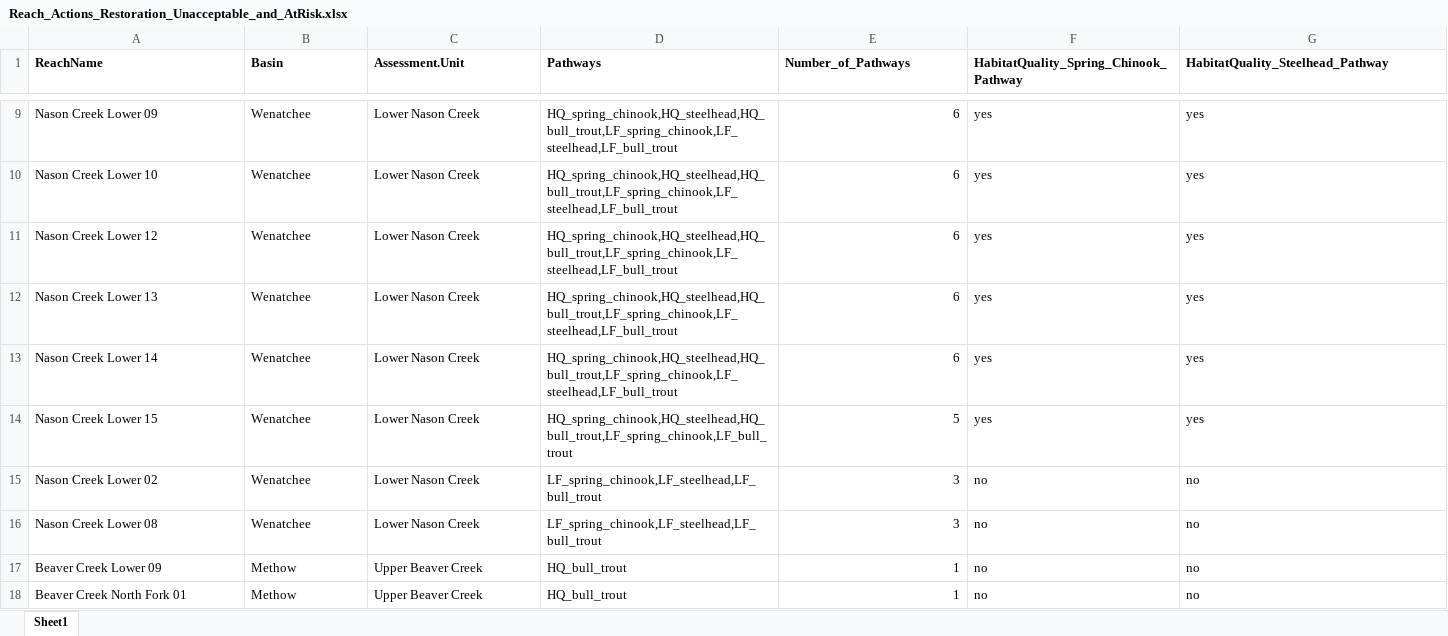
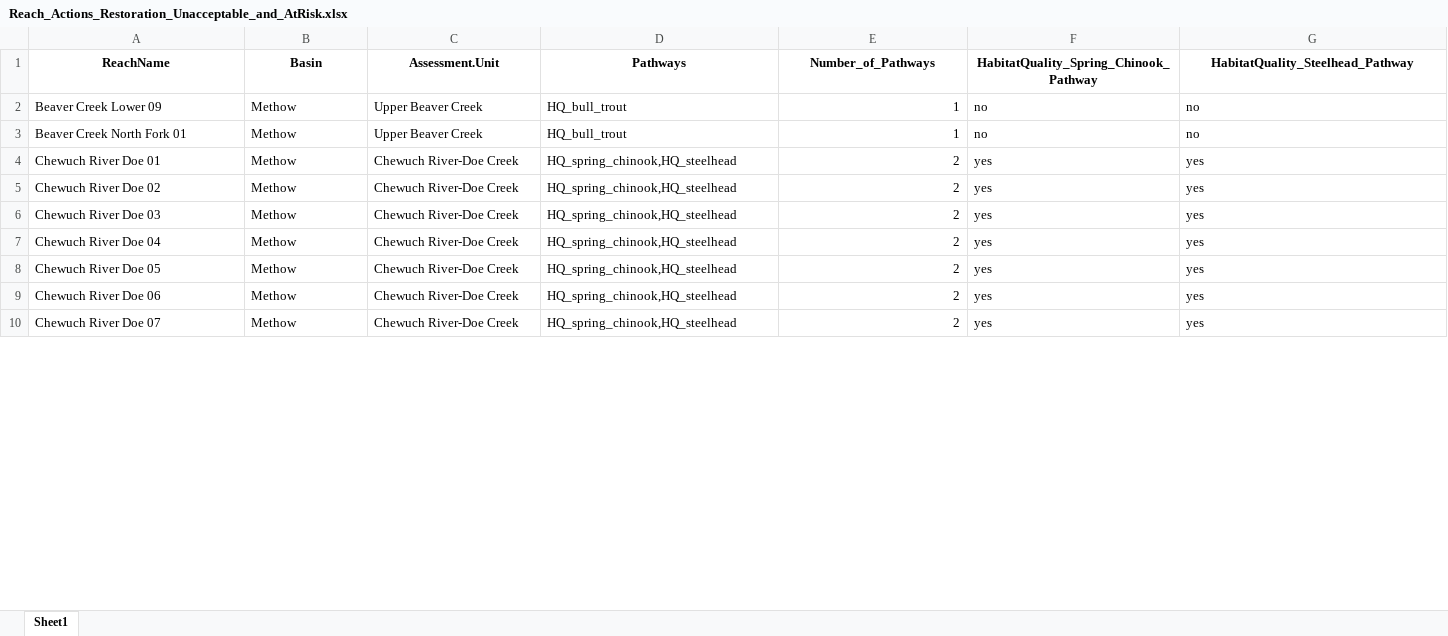
Before and after one commit to Upper-Columbia-Salmon-Recovery-Board/Prioritization_Step2_Data_R_Project, an Excel workbook: Output/Reach_Actions_Restoration_Unacceptable_and_AtRisk.xlsx, sheet Sheet1, drawn as a sheet; only a part is shown, gaps mark what is left out; the shorter side is filled out with more unchanged rows; values as stored, in another font and other column widths than the file's, no borders; removed rows and columns are numbered as before the commit, all else as after; rows hold the shown columns only; the diff covers the shown part only; the diff names each change by its address in the sheet, - before the commit and + after, or states it on an @@ line.

```diff
--- a/Output/Reach_Actions_Restoration_Unacceptable_and_AtRisk.xlsx (sheet Sheet1)
+++ b/Output/Reach_Actions_Restoration_Unacceptable_and_AtRisk.xlsx (sheet Sheet1)
-A1:G1 alignment: left
+A1:G1 alignment: center
-row 9: Nason Creek Lower 09 | Wenatchee | Lower Nason Creek | HQ_spring_chinook,HQ_steelhead,HQ_bull_trout,LF_spring_chinook,LF_steelhead,LF_bull_trout | 6 | yes | yes
-row 10: Nason Creek Lower 10 | Wenatchee | Lower Nason Creek | HQ_spring_chinook,HQ_steelhead,HQ_bull_trout,LF_spring_chinook,LF_steelhead,LF_bull_trout | 6 | yes | yes
-row 11: Nason Creek Lower 12 | Wenatchee | Lower Nason Creek | HQ_spring_chinook,HQ_steelhead,HQ_bull_trout,LF_spring_chinook,LF_steelhead,LF_bull_trout | 6 | yes | yes
-row 12: Nason Creek Lower 13 | Wenatchee | Lower Nason Creek | HQ_spring_chinook,HQ_steelhead,HQ_bull_trout,LF_spring_chinook,LF_steelhead,LF_bull_trout | 6 | yes | yes
-row 13: Nason Creek Lower 14 | Wenatchee | Lower Nason Creek | HQ_spring_chinook,HQ_steelhead,HQ_bull_trout,LF_spring_chinook,LF_steelhead,LF_bull_trout | 6 | yes | yes
@@ row 14 moved to row 73: Nason Creek Lower 15 @@
-row 15: Nason Creek Lower 02 | Wenatchee | Lower Nason Creek | LF_spring_chinook,LF_steelhead,LF_bull_trout | 3 | no | no
-row 16: Nason Creek Lower 08 | Wenatchee | Lower Nason Creek | LF_spring_chinook,LF_steelhead,LF_bull_trout | 3 | no | no
```
Also changed, not shown: 11 added rows, 4 removed rows, 3 moved rows, 87 edited cells and cell formats elsewhere in this sheet, Output/Action_Categories_and_Pathways_Restoration_At_Risk.xlsx, Output/Action_Categories_and_Pathways_Restoration_Unacceptable.xlsx, 17 other files.
